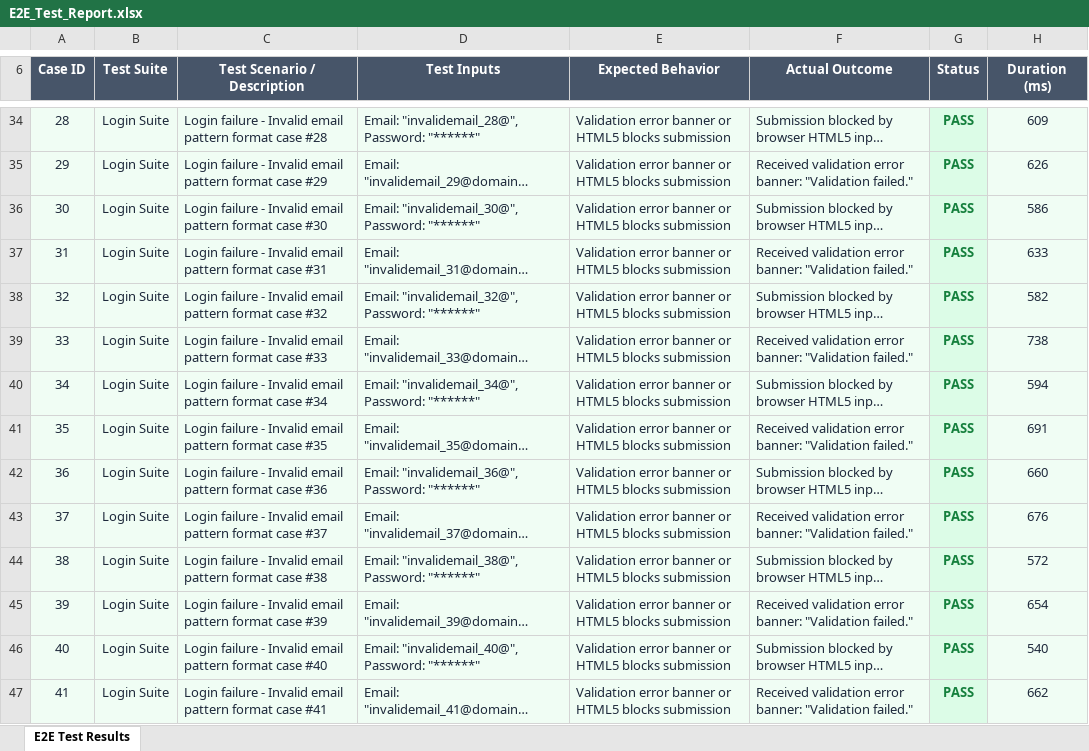
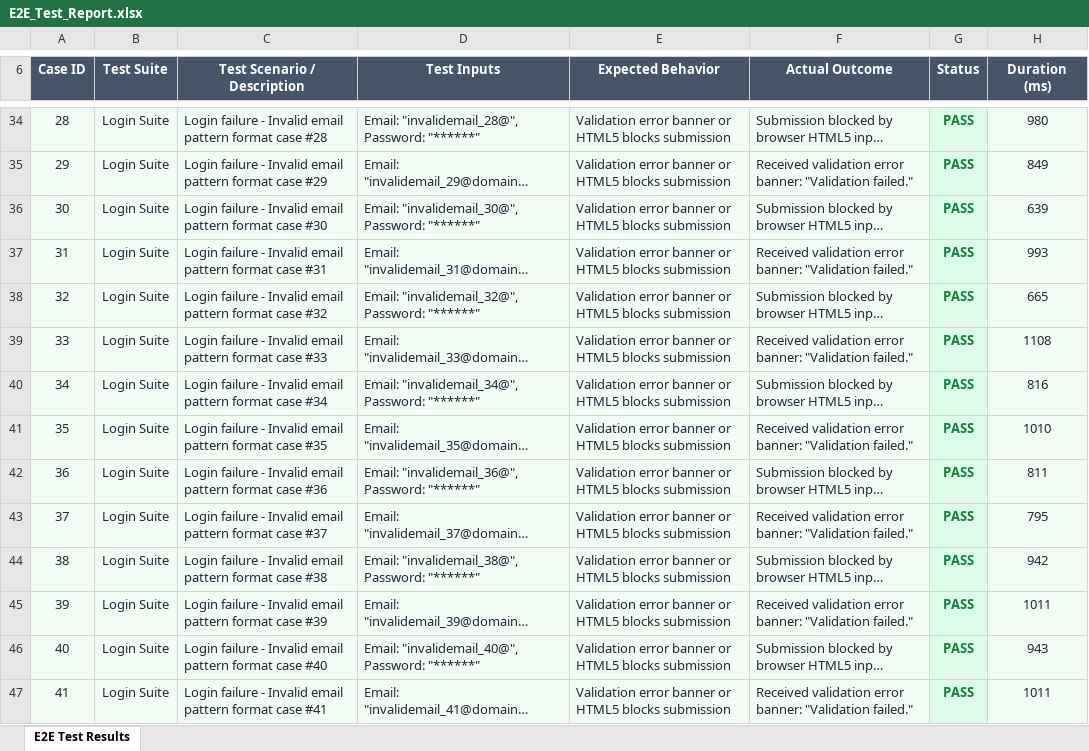
Before and after one commit to sravankumarkonka/Smart-Ambulance-System, an Excel workbook: selenium-tests/E2E_Test_Report.xlsx, sheet E2E Test Results, drawn as a sheet; only a part is shown, gaps mark what is left out; long unchanged cells end in …; values as stored, in another font and other column widths than the file's, no borders; the diff covers the shown part only; the diff names each change by its address in the sheet, - before the commit and + after, or states it on an @@ line.

```diff
--- a/selenium-tests/E2E_Test_Report.xlsx (sheet E2E Test Results)
+++ b/selenium-tests/E2E_Test_Report.xlsx (sheet E2E Test Results)
-H34 (Duration (ms)): 609
+H34 (Duration (ms)): 980
-H35 (Duration (ms)): 626
+H35 (Duration (ms)): 849
-H36 (Duration (ms)): 586
+H36 (Duration (ms)): 639
-H37 (Duration (ms)): 633
+H37 (Duration (ms)): 993
-H38 (Duration (ms)): 582
+H38 (Duration (ms)): 665
-H39 (Duration (ms)): 738
+H39 (Duration (ms)): 1108
-H40 (Duration (ms)): 594
+H40 (Duration (ms)): 816
-H41 (Duration (ms)): 691
+H41 (Duration (ms)): 1010
-H42 (Duration (ms)): 660
+H42 (Duration (ms)): 811
-H43 (Duration (ms)): 676
+H43 (Duration (ms)): 795
-H44 (Duration (ms)): 572
+H44 (Duration (ms)): 942
-H45 (Duration (ms)): 654
+H45 (Duration (ms)): 1011
-H46 (Duration (ms)): 540
+H46 (Duration (ms)): 943
-H47 (Duration (ms)): 662
+H47 (Duration (ms)): 1011
```
Also changed, not shown: 335 edited cells elsewhere in this sheet, 6 other files.
